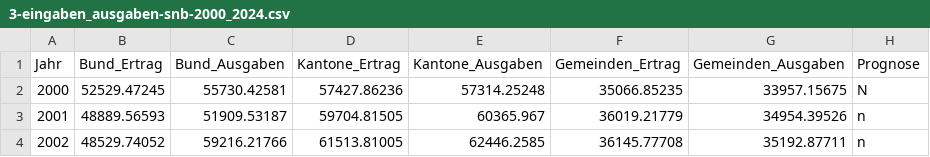
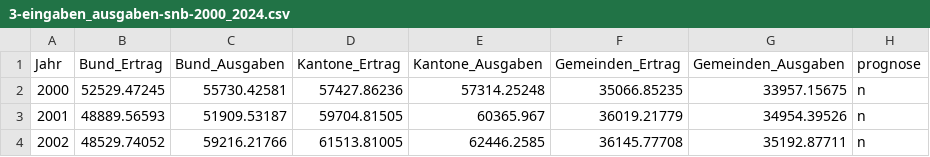
Before and after one commit to fischer-lukas/bina24_cifci_fischer, a CSV file: 1-Eingaben_Ausgaben/CH/3-eingaben_ausgaben-snb-2000_2024.csv, drawn as a sheet; only a part is shown.

Commit message:
adjust prognose column

```diff
--- a/1-Eingaben_Ausgaben/CH/3-eingaben_ausgaben-snb-2000_2024.csv
+++ b/1-Eingaben_Ausgaben/CH/3-eingaben_ausgaben-snb-2000_2024.csv
@@ -1,3 +1,3 @@
-Jahr,Bund_Ertrag,Bund_Ausgaben,Kantone_Ertrag,Kantone_Ausgaben,Gemeinden_Ertrag,Gemeinden_Ausgaben,Prognose
-2000,52529.47245,55730.42581,57427.86236,57314.25248,35066.85235,33957.15675,N
+Jahr,Bund_Ertrag,Bund_Ausgaben,Kantone_Ertrag,Kantone_Ausgaben,Gemeinden_Ertrag,Gemeinden_Ausgaben,prognose
+2000,52529.47245,55730.42581,57427.86236,57314.25248,35066.85235,33957.15675,n
 2001,48889.56593,51909.53187,59704.81505,60365.967,36019.21779,34954.39526,n
```
